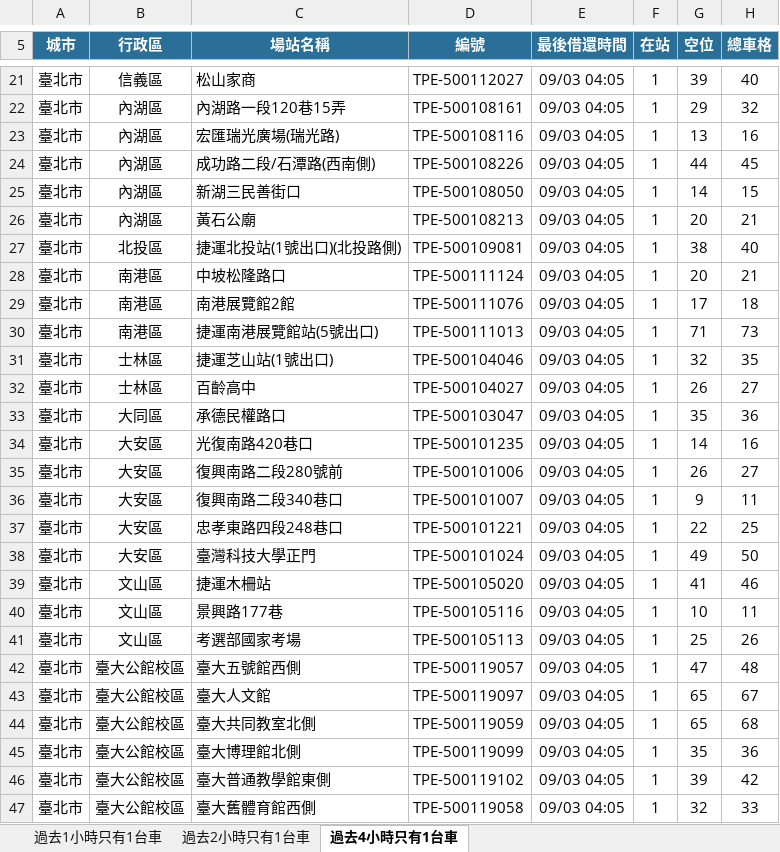
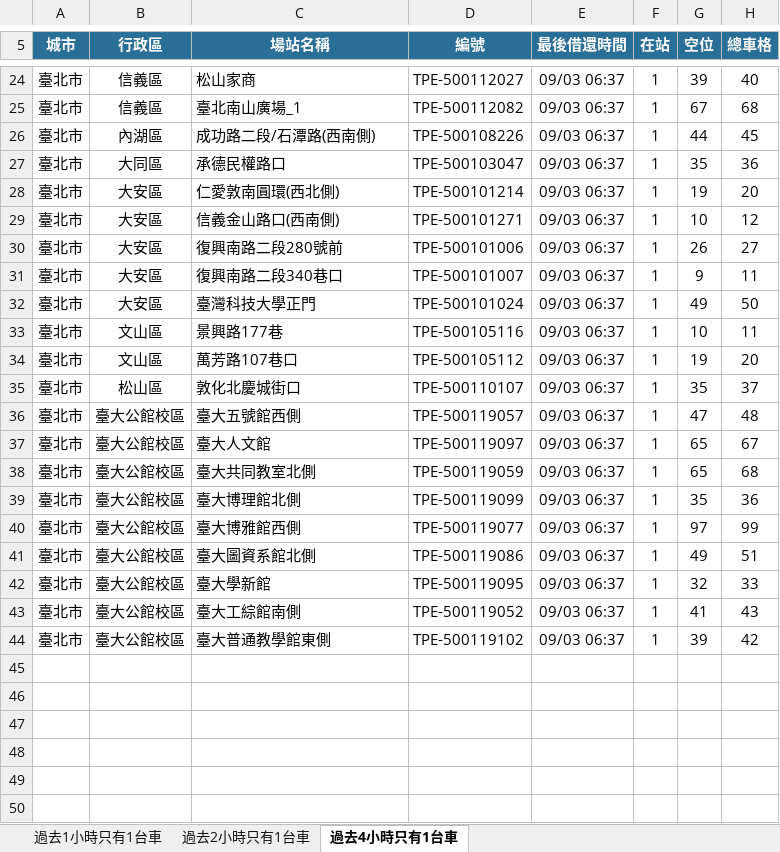
Before and after one commit to hippop3c/fixedbike, an Excel workbook: stale.xlsx, sheet 過去4小時只有1台車, drawn as a sheet; only a part is shown, gaps mark what is left out; values as stored, in another font and other column widths than the file's, no borders; removed rows and columns are numbered as before the commit, all else as after; the diff covers the shown part only; the diff names each change by its address in the sheet, - before the commit and + after, or states it on an @@ line.

```diff
--- a/stale.xlsx (sheet 過去4小時只有1台車)
+++ b/stale.xlsx (sheet 過去4小時只有1台車)
-E24 (最後借還時間): 09/03 04:05
+E24 (最後借還時間): 09/03 06:37
-row 22: 臺北市 | 內湖區 | 內湖路一段120巷15弄 | TPE-500108161 | 09/03 04:05 | 1 | 29 | 32
-row 23: 臺北市 | 內湖區 | 宏匯瑞光廣場(瑞光路) | TPE-500108116 | 09/03 04:05 | 1 | 13 | 16
+row 25: 臺北市 | 信義區 | 臺北南山廣場_1 | TPE-500112082 | 09/03 06:37 | 1 | 67 | 68
-E26 (最後借還時間): 09/03 04:05
+E26 (最後借還時間): 09/03 06:37
-row 25: 臺北市 | 內湖區 | 新湖三民善街口 | TPE-500108050 | 09/03 04:05 | 1 | 14 | 15
-row 26: 臺北市 | 內湖區 | 黃石公廟 | TPE-500108213 | 09/03 04:05 | 1 | 20 | 21
-row 27: 臺北市 | 北投區 | 捷運北投站(1號出口)(北投路側) | TPE-500109081 | 09/03 04:05 | 1 | 38 | 40
-row 28: 臺北市 | 南港區 | 中坡松隆路口 | TPE-500111124 | 09/03 04:05 | 1 | 20 | 21
-row 29: 臺北市 | 南港區 | 南港展覽館2館 | TPE-500111076 | 09/03 04:05 | 1 | 17 | 18
-row 30: 臺北市 | 南港區 | 捷運南港展覽館站(5號出口) | TPE-500111013 | 09/03 04:05 | 1 | 71 | 73
-row 31: 臺北市 | 士林區 | 捷運芝山站(1號出口) | TPE-500104046 | 09/03 04:05 | 1 | 32 | 35
-row 32: 臺北市 | 士林區 | 百齡高中 | TPE-500104027 | 09/03 04:05 | 1 | 26 | 27
-E27 (最後借還時間): 09/03 04:05
+E27 (最後借還時間): 09/03 06:37
-row 34: 臺北市 | 大安區 | 光復南路420巷口 | TPE-500101235 | 09/03 04:05 | 1 | 14 | 16
+row 28: 臺北市 | 大安區 | 仁愛敦南圓環(西北側) | TPE-500101214 | 09/03 06:37 | 1 | 19 | 20
+row 29: 臺北市 | 大安區 | 信義金山路口(西南側) | TPE-500101271 | 09/03 06:37 | 1 | 10 | 12
-E30:E31 (最後借還時間): 09/03 04:05
+E30:E31 (最後借還時間): 09/03 06:37
-row 37: 臺北市 | 大安區 | 忠孝東路四段248巷口 | TPE-500101221 | 09/03 04:05 | 1 | 22 | 25
-E32 (最後借還時間): 09/03 04:05
+E32 (最後借還時間): 09/03 06:37
-row 39: 臺北市 | 文山區 | 捷運木柵站 | TPE-500105020 | 09/03 04:05 | 1 | 41 | 46
-E33 (最後借還時間): 09/03 04:05
+E33 (最後借還時間): 09/03 06:37
-row 41: 臺北市 | 文山區 | 考選部國家考場 | TPE-500105113 | 09/03 04:05 | 1 | 25 | 26
+row 34: 臺北市 | 文山區 | 萬芳路107巷口 | TPE-500105112 | 09/03 06:37 | 1 | 19 | 20
+row 35: 臺北市 | 松山區 | 敦化北慶城街口 | TPE-500110107 | 09/03 06:37 | 1 | 35 | 37
-E36:E39 (最後借還時間): 09/03 04:05
+E36:E39 (最後借還時間): 09/03 06:37
+row 40: 臺北市 | 臺大公館校區 | 臺大博雅館西側 | TPE-500119077 | 09/03 06:37 | 1 | 97 | 99
+row 41: 臺北市 | 臺大公館校區 | 臺大圖資系館北側 | TPE-500119086 | 09/03 06:37 | 1 | 49 | 51
+row 42: 臺北市 | 臺大公館校區 | 臺大學新館 | TPE-500119095 | 09/03 06:37 | 1 | 32 | 33
+row 43: 臺北市 | 臺大公館校區 | 臺大工綜館南側 | TPE-500119052 | 09/03 06:37 | 1 | 41 | 43
-E44 (最後借還時間): 09/03 04:05
+E44 (最後借還時間): 09/03 06:37
-row 47: 臺北市 | 臺大公館校區 | 臺大舊體育館西側 | TPE-500119058 | 09/03 04:05 | 1 | 32 | 33
```
Also changed, not shown: 11 added rows, 11 removed rows and 16 edited cells elsewhere in this sheet, sheet 過去1小時只有1台車, sheet 過去2小時只有1台車, 3 other files.
